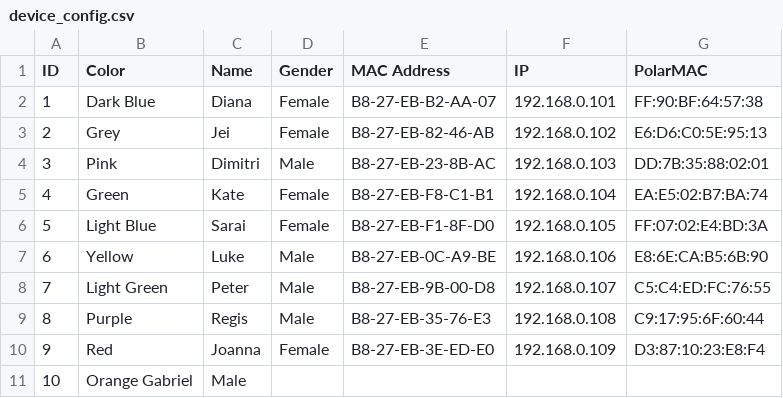
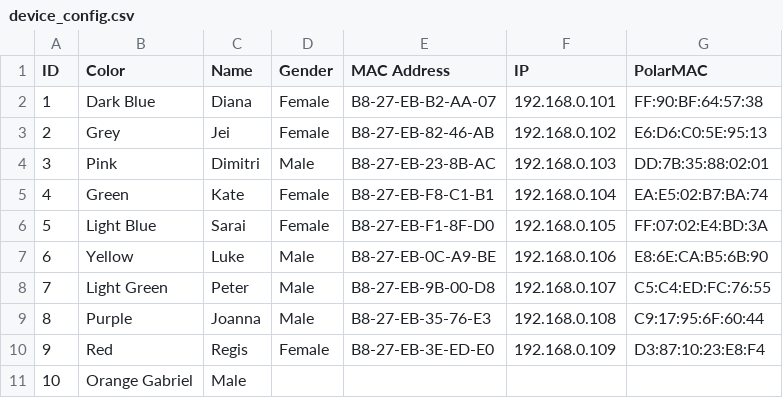
Before and after one commit to meredityman/DeviceShape, a CSV file: device_config.csv, drawn as a sheet.

Commit message:
Updated config@

```diff
--- a/device_config.csv
+++ b/device_config.csv
@@ -8,4 +8,4 @@ ID,  Color,       Name,        Gender,  MAC Address,        IP,           PolarM
 7,   Light Green, Peter,       Male,    B8-27-EB-9B-00-D8, 192.168.0.107, C5:C4:ED:FC:76:55
-8,   Purple,      Regis,       Male,    B8-27-EB-35-76-E3, 192.168.0.108, C9:17:95:6F:60:44
-9,   Red,         Joanna,      Female,  B8-27-EB-3E-ED-E0, 192.168.0.109, D3:87:10:23:E8:F4
+8,   Purple,      Joanna,      Male,    B8-27-EB-35-76-E3, 192.168.0.108, C9:17:95:6F:60:44
+9,   Red,         Regis,       Female,  B8-27-EB-3E-ED-E0, 192.168.0.109, D3:87:10:23:E8:F4
 10,  Orange       Gabriel,     Male,,,
```
